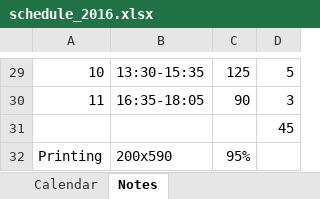
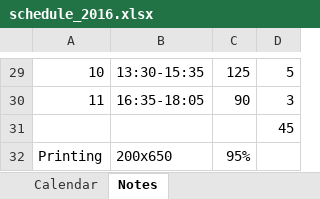
Before and after one commit to apietila/SIGCOMM2016, an Excel workbook: docs/schedule_2016.xlsx, sheet Notes, drawn as a sheet; only a part is shown, gaps mark what is left out; values as stored, in another font and other column widths than the file's, no borders; the diff names each change by its address in the sheet, - before the commit and + after, or states it on an @@ line.

```diff
--- a/docs/schedule_2016.xlsx (sheet Notes)
+++ b/docs/schedule_2016.xlsx (sheet Notes)
-B32: 200x590
+B32: 200x650
```
Also changed, not shown: sheet Calendar, 7 other files.
